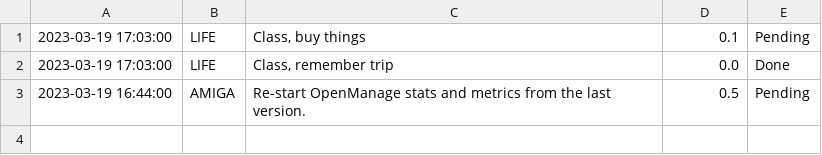
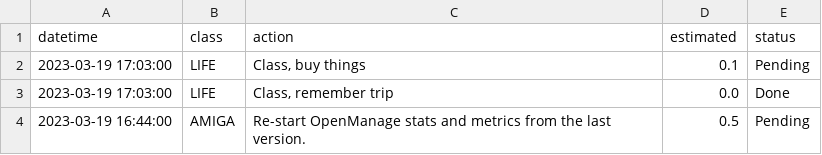
Before and after one commit to manuparra/follow-up-of-my-work, a CSV file: todo.csv, drawn as a sheet; the diff names each change by its address in the sheet, - before the commit and + after, or states it on an @@ line.

Commit message:
Update todo.csv

```diff
--- a/todo.csv
+++ b/todo.csv
+row 1: datetime | class | action | estimated | status
```
